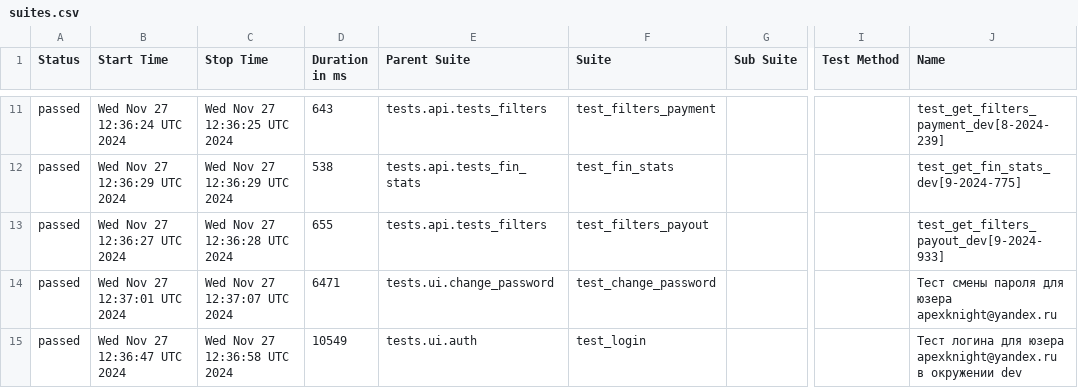
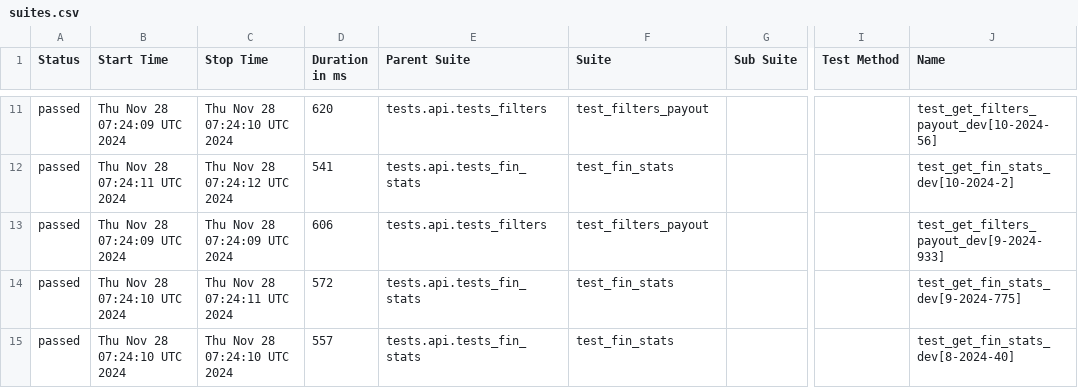
Before and after one commit to VadimZhuckow/allure_report, a CSV file: data/suites.csv, drawn as a sheet; only a part is shown, gaps mark what is left out; the diff covers the shown part only; the diff names each change by its address in the sheet, - before the commit and + after, or states it on an @@ line.

```diff
--- a/data/suites.csv
+++ b/data/suites.csv
-B11 (Start Time): Wed Nov 27 12:36:24 UTC 2024
+B11 (Start Time): Thu Nov 28 07:24:09 UTC 2024
-C11 (Stop Time): Wed Nov 27 12:36:25 UTC 2024
+C11 (Stop Time): Thu Nov 28 07:24:10 UTC 2024
-D11 (Duration in ms): 643
+D11 (Duration in ms): 620
-F11 (Suite): test_filters_payment
+F11 (Suite): test_filters_payout
-J11 (Name): test_get_filters_payment_dev[8-2024-239]
+J11 (Name): test_get_filters_payout_dev[10-2024-56]
-B12 (Start Time): Wed Nov 27 12:36:29 UTC 2024
+B12 (Start Time): Thu Nov 28 07:24:11 UTC 2024
-C12 (Stop Time): Wed Nov 27 12:36:29 UTC 2024
+C12 (Stop Time): Thu Nov 28 07:24:12 UTC 2024
-D12 (Duration in ms): 538
+D12 (Duration in ms): 541
-J12 (Name): test_get_fin_stats_dev[9-2024-775]
+J12 (Name): test_get_fin_stats_dev[10-2024-2]
-B13 (Start Time): Wed Nov 27 12:36:27 UTC 2024
+B13 (Start Time): Thu Nov 28 07:24:09 UTC 2024
-C13 (Stop Time): Wed Nov 27 12:36:28 UTC 2024
+C13 (Stop Time): Thu Nov 28 07:24:09 UTC 2024
-D13 (Duration in ms): 655
+D13 (Duration in ms): 606
-B14 (Start Time): Wed Nov 27 12:37:01 UTC 2024
+B14 (Start Time): Thu Nov 28 07:24:10 UTC 2024
-C14 (Stop Time): Wed Nov 27 12:37:07 UTC 2024
+C14 (Stop Time): Thu Nov 28 07:24:11 UTC 2024
-D14 (Duration in ms): 6471
+D14 (Duration in ms): 572
-E14 (Parent Suite): tests.ui.change_password
+E14 (Parent Suite): tests.api.tests_fin_stats
-F14 (Suite): test_change_password
+F14 (Suite): test_fin_stats
-J14 (Name): Тест смены пароля для юзера apexknight@yandex.ru
+J14 (Name): test_get_fin_stats_dev[9-2024-775]
-B15 (Start Time): Wed Nov 27 12:36:47 UTC 2024
+B15 (Start Time): Thu Nov 28 07:24:10 UTC 2024
-C15 (Stop Time): Wed Nov 27 12:36:58 UTC 2024
+C15 (Stop Time): Thu Nov 28 07:24:10 UTC 2024
-D15 (Duration in ms): 10549
+D15 (Duration in ms): 557
-E15 (Parent Suite): tests.ui.auth
+E15 (Parent Suite): tests.api.tests_fin_stats
-F15 (Suite): test_login
+F15 (Suite): test_fin_stats
-J15 (Name): Тест логина для юзера apexknight@yandex.ru в окружении dev
+J15 (Name): test_get_fin_stats_dev[8-2024-40]
```
Also changed, not shown: 3 added rows, 3 removed rows and 22 edited cells elsewhere in this file, 34 other files.
